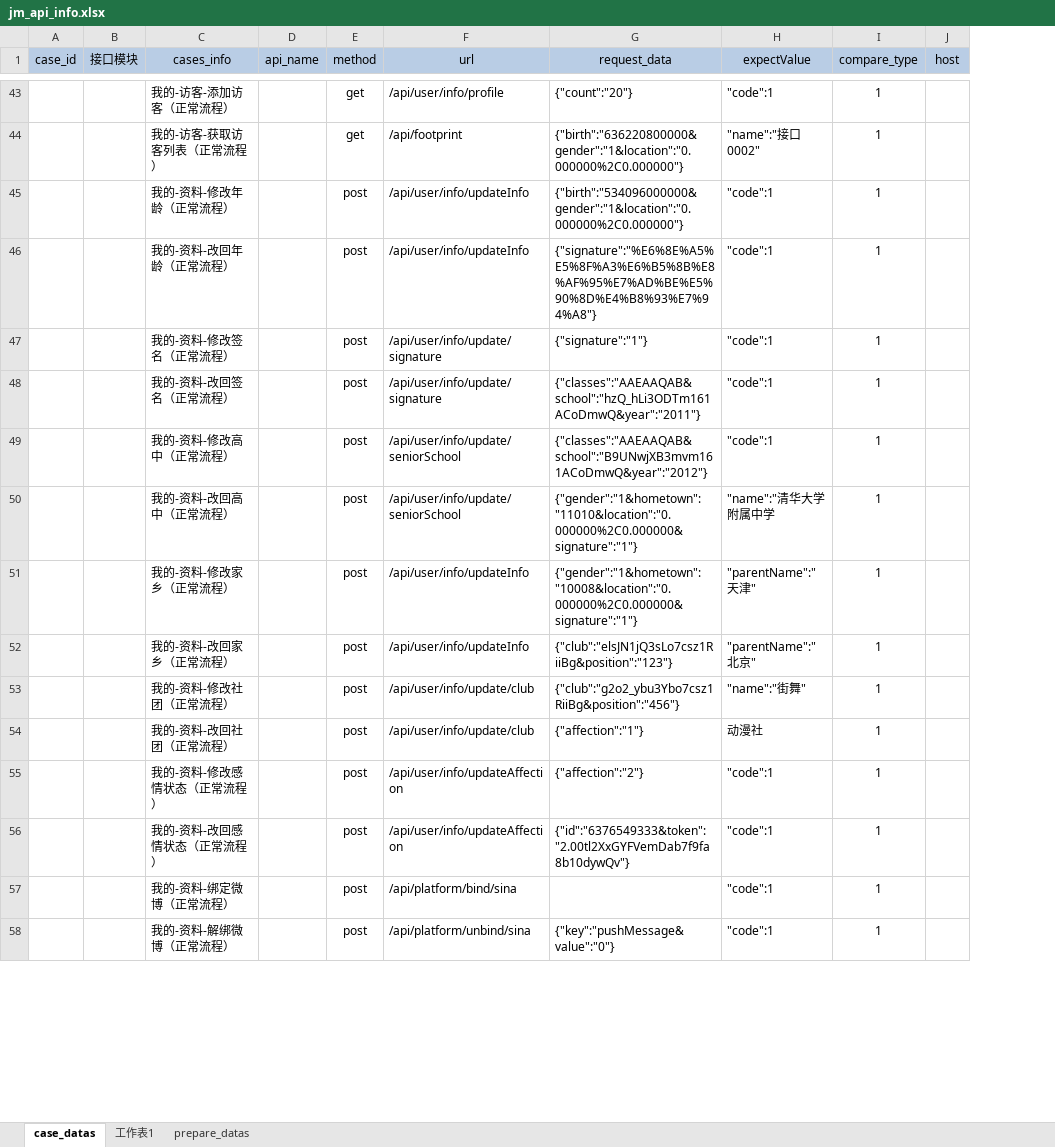
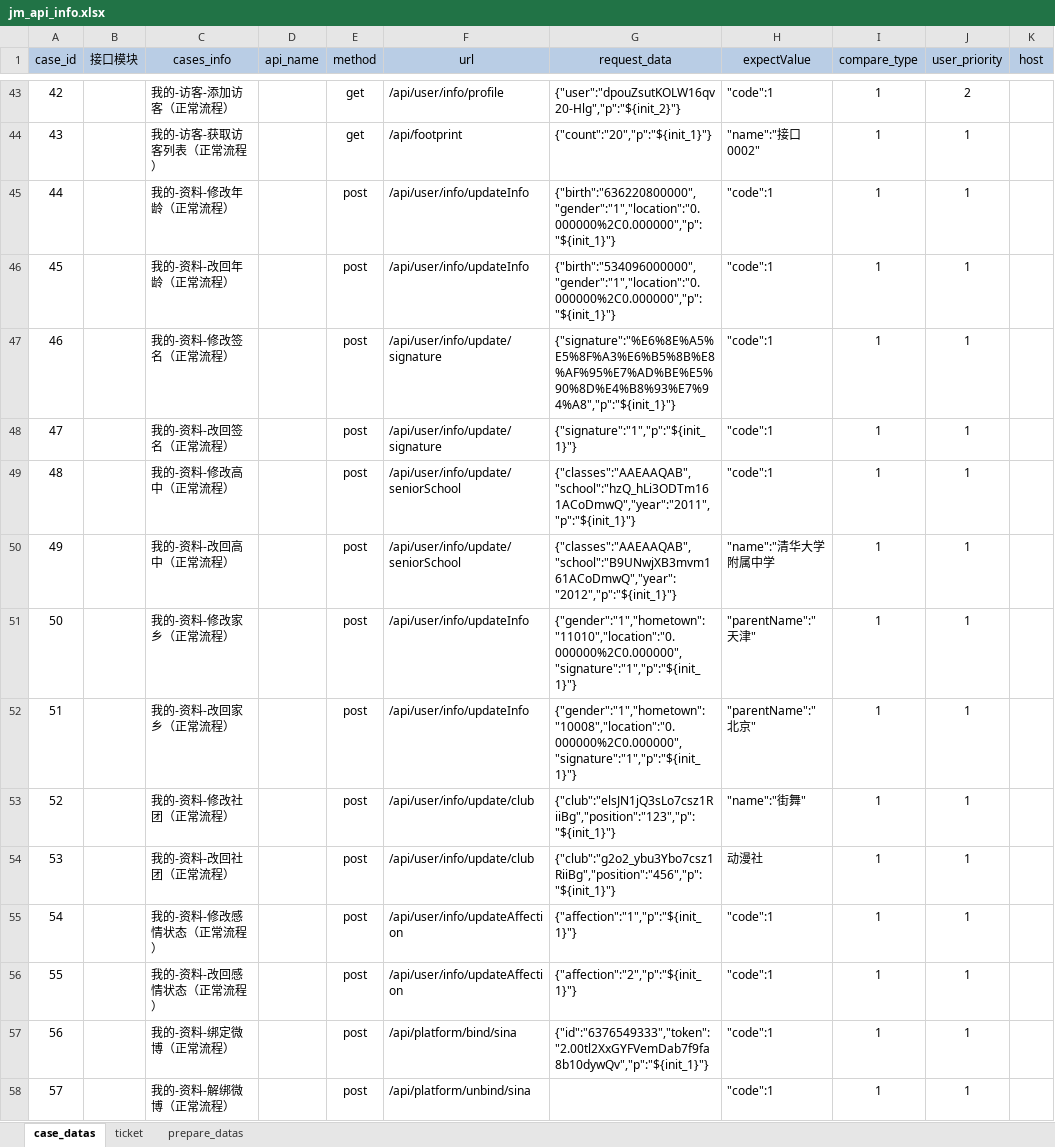
Before and after one commit to zhouweisong/jm_api_py_test, an Excel workbook: TestDatas/jm_api_info.xlsx, sheet case_datas, drawn as a sheet; only a part is shown, gaps mark what is left out; values as stored, in another font and other column widths than the file's, no borders; the diff covers the shown part only; the diff names each change by its address in the sheet, - before the commit and + after, or states it on an @@ line.

```diff
--- a/TestDatas/jm_api_info.xlsx (sheet case_datas)
+++ b/TestDatas/jm_api_info.xlsx (sheet case_datas)
-sheet tab: 工作表1
+sheet tab: ticket
+column J (user_priority), rows 43-58: 2 | 1 | 1 | 1 | 1 | 1 | 1 | 1 | 1 | 1 | 1 | 1 | 1 | 1 | 1 | 1
-A43 (case_id): (empty)
+A43 (case_id): 42
-G43 (request_data): {"count":"20"}
+G43 (request_data): {"user":"dpouZsutKOLW16qv20-Hlg","p":"${init_2}"}
-A44 (case_id): (empty)
+A44 (case_id): 43
-G44 (request_data): {"birth":"636220800000&gender":"1&location":"0.000000%2C0.000000"}
+G44 (request_data): {"count":"20","p":"${init_1}"}
-A45 (case_id): (empty)
+A45 (case_id): 44
-G45 (request_data): {"birth":"534096000000&gender":"1&location":"0.000000%2C0.000000"}
+G45 (request_data): {"birth":"636220800000","gender":"1","location":"0.000000%2C0.000000","p":"${init_1}"}
-A46 (case_id): (empty)
+A46 (case_id): 45
-G46 (request_data): {"signature":"%E6%8E%A5%E5%8F%A3%E6%B5%8B%E8%AF%95%E7%AD%BE%E5%90%8D%E4%B8%93%E7%94%A8"}
+G46 (request_data): {"birth":"534096000000","gender":"1","location":"0.000000%2C0.000000","p":"${init_1}"}
-A47 (case_id): (empty)
+A47 (case_id): 46
-G47 (request_data): {"signature":"1"}
+G47 (request_data): {"signature":"%E6%8E%A5%E5%8F%A3%E6%B5%8B%E8%AF%95%E7%AD%BE%E5%90%8D%E4%B8%93%E7%94%A8","p":"${init_1}"}
-A48 (case_id): (empty)
+A48 (case_id): 47
-G48 (request_data): {"classes":"AAEAAQAB&school":"hzQ_hLi3ODTm161ACoDmwQ&year":"2011"}
+G48 (request_data): {"signature":"1","p":"${init_1}"}
-A49 (case_id): (empty)
+A49 (case_id): 48
-G49 (request_data): {"classes":"AAEAAQAB&school":"B9UNwjXB3mvm161ACoDmwQ&year":"2012"}
+G49 (request_data): {"classes":"AAEAAQAB","school":"hzQ_hLi3ODTm161ACoDmwQ","year":"2011","p":"${init_1}"}
-A50 (case_id): (empty)
+A50 (case_id): 49
-G50 (request_data): {"gender":"1&hometown":"11010&location":"0.000000%2C0.000000&signature":"1"}
+G50 (request_data): {"classes":"AAEAAQAB","school":"B9UNwjXB3mvm161ACoDmwQ","year":"2012","p":"${init_1}"}
-A51 (case_id): (empty)
+A51 (case_id): 50
-G51 (request_data): {"gender":"1&hometown":"10008&location":"0.000000%2C0.000000&signature":"1"}
+G51 (request_data): {"gender":"1","hometown":"11010","location":"0.000000%2C0.000000","signature":"1","p":"${init_1}"}
-A52 (case_id): (empty)
+A52 (case_id): 51
-G52 (request_data): {"club":"elsJN1jQ3sLo7csz1RiiBg&position":"123"}
+G52 (request_data): {"gender":"1","hometown":"10008","location":"0.000000%2C0.000000","signature":"1","p":"${init_1}"}
-A53 (case_id): (empty)
+A53 (case_id): 52
-G53 (request_data): {"club":"g2o2_ybu3Ybo7csz1RiiBg&position":"456"}
+G53 (request_data): {"club":"elsJN1jQ3sLo7csz1RiiBg","position":"123","p":"${init_1}"}
-A54 (case_id): (empty)
+A54 (case_id): 53
-G54 (request_data): {"affection":"1"}
+G54 (request_data): {"club":"g2o2_ybu3Ybo7csz1RiiBg","position":"456","p":"${init_1}"}
-A55 (case_id): (empty)
+A55 (case_id): 54
-G55 (request_data): {"affection":"2"}
+G55 (request_data): {"affection":"1","p":"${init_1}"}
-A56 (case_id): (empty)
+A56 (case_id): 55
-G56 (request_data): {"id":"6376549333&token":"2.00tl2XxGYFVemDab7f9fa8b10dywQv"}
+G56 (request_data): {"affection":"2","p":"${init_1}"}
-A57 (case_id): (empty)
+A57 (case_id): 56
-G57 (request_data): (empty)
+G57 (request_data): {"id":"6376549333","token":"2.00tl2XxGYFVemDab7f9fa8b10dywQv","p":"${init_1}"}
-A58 (case_id): (empty)
+A58 (case_id): 57
-G58 (request_data): {"key":"pushMessage&value":"0"}
+G58 (request_data): (empty)
```
Also changed, not shown: 562 edited cells elsewhere in this sheet, sheet ticket, sheet prepare_datas, 23 other files.
